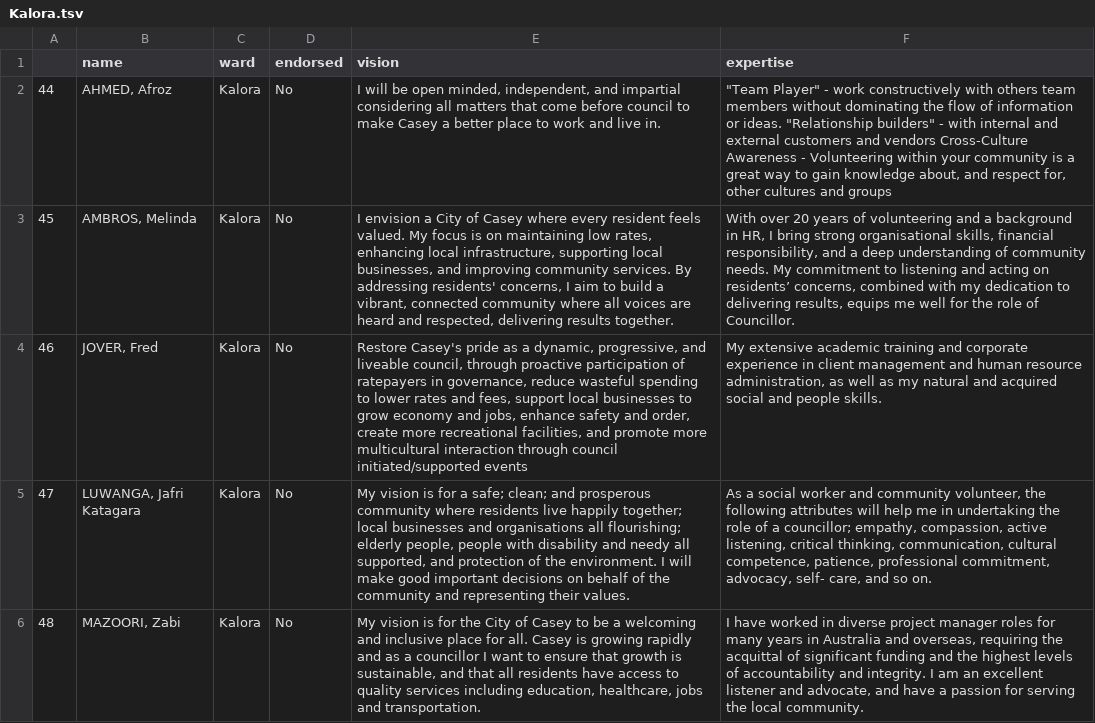
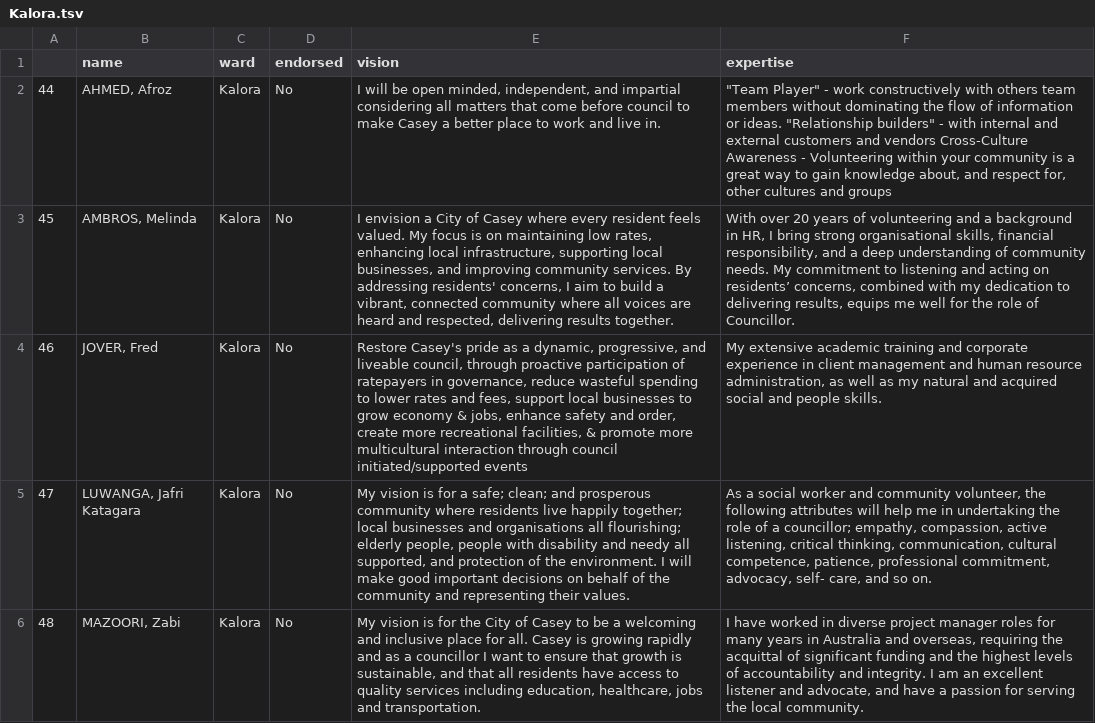
Before and after one commit to amanjit-gill-data/casey-election, a TSV file: questionnaires/tsv/wards/Kalora.tsv, drawn as a sheet; only a part is shown; the diff names each change by its address in the sheet, - before the commit and + after, or states it on an @@ line.

```diff
--- a/questionnaires/tsv/wards/Kalora.tsv
+++ b/questionnaires/tsv/wards/Kalora.tsv
-E4 (vision): …grow economy and jobs, enhance safety and order, create more recreational facilities, and promote more…
+E4 (vision): …grow economy & jobs, enhance safety and order, create more recreational facilities, & promote more…
```
Also changed, not shown: questionnaires/tsv/all_candidates_sorted.tsv, questionnaires/tsv/wards/RiverGum.tsv, 5 other files.
